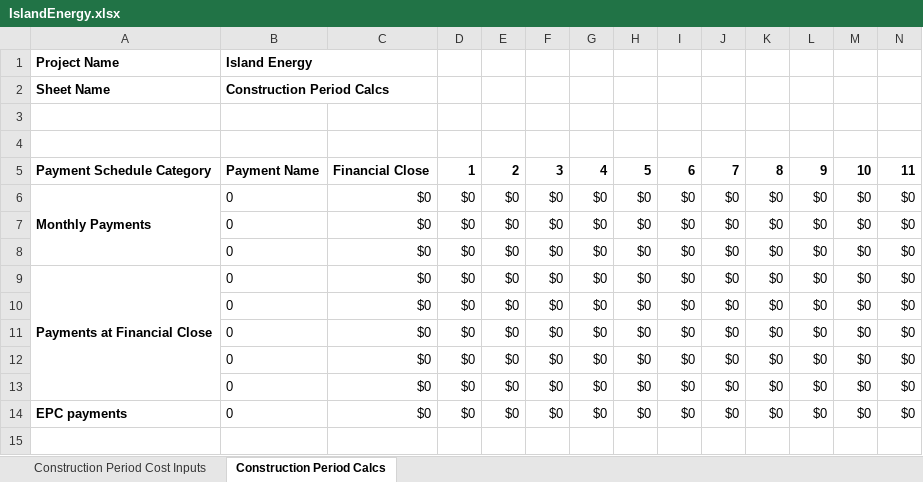
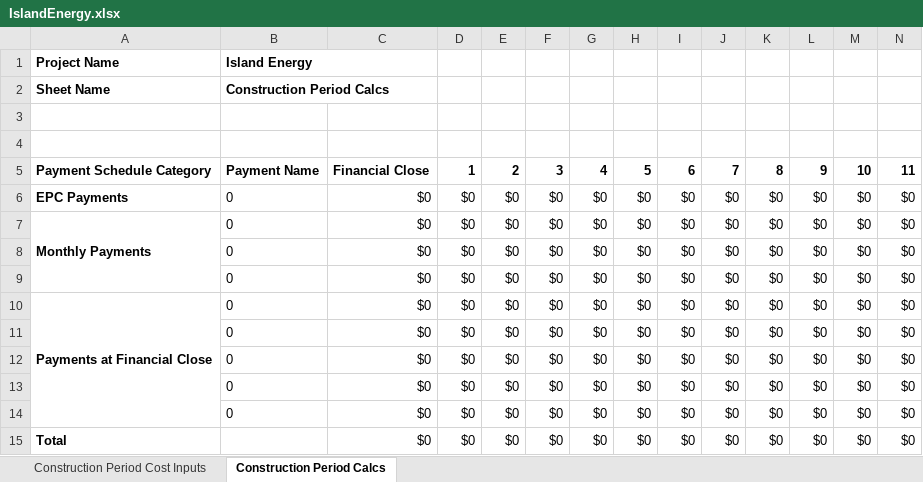
Before and after one commit to juliet29/projectFinance, an Excel workbook: scripts/IslandEnergy.xlsx, sheet Construction Period Calcs, drawn as a sheet; only a part is shown; values as stored, in another font and other column widths than the file's, no borders; addresses are those after the commit; rows hold the shown columns only; the diff names each change by its address in the sheet, - before the commit and + after, or states it on an @@ line.

Commit message:
total

```diff
--- a/scripts/IslandEnergy.xlsx (sheet Construction Period Calcs)
+++ b/scripts/IslandEnergy.xlsx (sheet Construction Period Calcs)
+row 6: EPC Payments | 0 | $0 | $0 | $0 | $0 | $0 | $0 | $0 | $0 | $0 | $0 | $0 | $0
-A15: EPC payments
+A15: Total
-B15: 0
+B15: (empty)
```
Also changed, not shown: sheet Construction Period Cost Inputs, formulas that keep their value, 5 other files.
